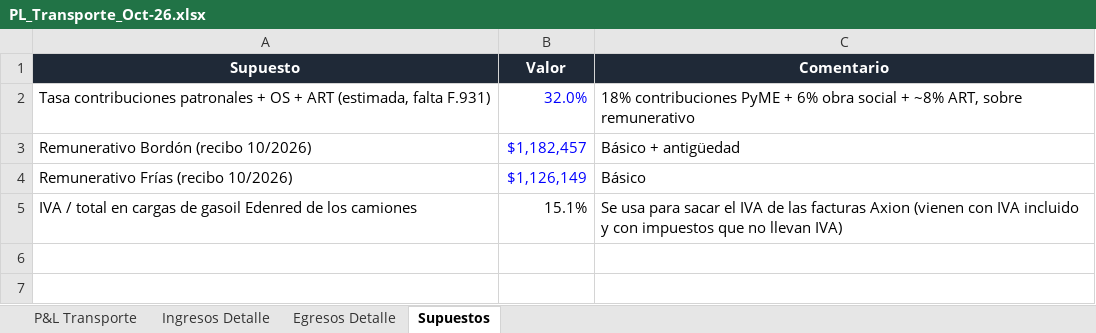
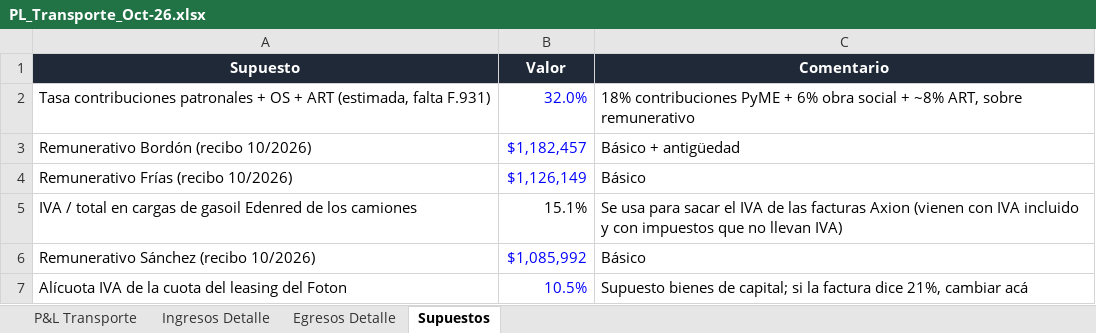
Before and after one commit to bomberomaxi/TLM, an Excel workbook: PL_Transporte_Oct-26.xlsx, sheet Supuestos, drawn as a sheet; values as stored, in another font and other column widths than the file's, no borders; the diff names each change by its address in the sheet, - before the commit and + after, or states it on an @@ line.

```diff
--- a/PL_Transporte_Oct-26.xlsx (sheet Supuestos)
+++ b/PL_Transporte_Oct-26.xlsx (sheet Supuestos)
+row 6: Remunerativo Sánchez (recibo 10/2026) | $1,085,992 | Básico
+row 7: Alícuota IVA de la cuota del leasing del Foton | 10.5% | Supuesto bienes de capital; si la factura dice 21%, cambiar acá
```
Also changed, not shown: sheet Egresos Detalle, sheet Ingresos Detalle, sheet P&L Transporte, formulas that keep their value.
